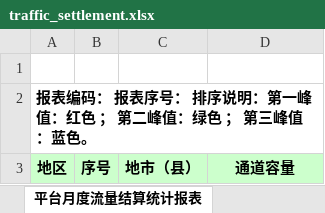
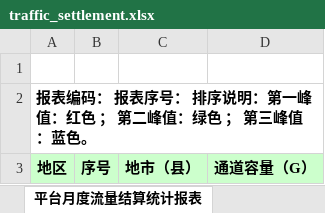
Before and after one commit to zhangjian420/plugin_report, an Excel workbook: templates/traffic_settlement.xlsx, sheet 平台月度流量结算统计报表, drawn as a sheet; values as stored, in another font and other column widths than the file's, no borders; the diff names each change by its address in the sheet, - before the commit and + after, or states it on an @@ line.

```diff
--- a/templates/traffic_settlement.xlsx (sheet 平台月度流量结算统计报表)
+++ b/templates/traffic_settlement.xlsx (sheet 平台月度流量结算统计报表)
-D3: 通道容量
+D3: 通道容量（G）
```
Also changed, not shown: templates/idc_statistic.xlsx, 10 other files.
